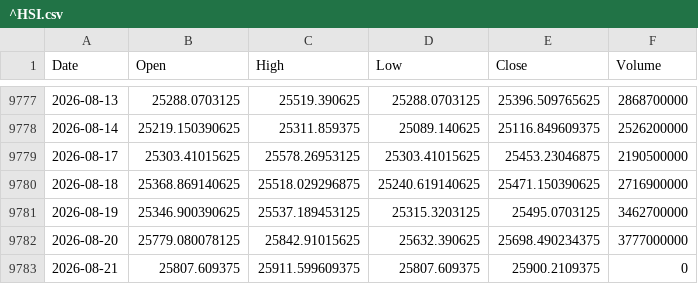
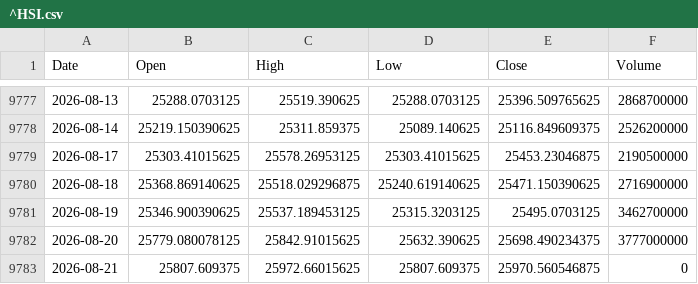
Before and after one commit to QuimEsc/ProvesInicials, a CSV file: dades_historiques/^HSI.csv, drawn as a sheet; only a part is shown, gaps mark what is left out.

```diff
--- a/dades_historiques/^HSI.csv
+++ b/dades_historiques/^HSI.csv
@@ -9782,2 +9782,2 @@ Date,Open,High,Low,Close,Volume
 2026-08-20,25779.080078125,25842.91015625,25632.390625,25698.490234375,3777000000
-2026-08-21,25807.609375,25911.599609375,25807.609375,25900.2109375,0
+2026-08-21,25807.609375,25972.66015625,25807.609375,25970.560546875,0
```
Also changed, not shown: dades_historiques/BTC-USD.csv, dades_historiques/FLXK.L.csv, 18 other files.
